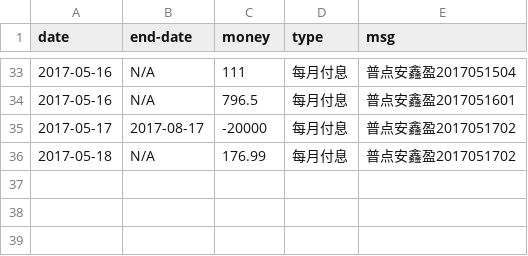
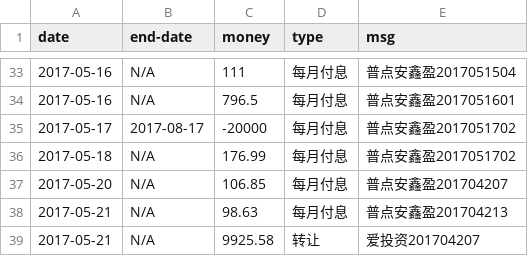
Before and after one commit to jinbin/lifebook, a CSV file: data/investment/term-investment.csv, drawn as a sheet; only a part is shown, gaps mark what is left out; the diff names each change by its address in the sheet, - before the commit and + after, or states it on an @@ line.

Commit message:
update data

```diff
--- a/data/investment/term-investment.csv
+++ b/data/investment/term-investment.csv
+row 37: 2017-05-20 | N/A | 106.85 | 每月付息 | 普点安鑫盈201704207
+row 38: 2017-05-21 | N/A | 98.63 | 每月付息 | 普点安鑫盈201704213
+row 39: 2017-05-21 | N/A | 9925.58 | 转让 | 爱投资201704207
```
Also changed, not shown: data/investment/stock.csv.
